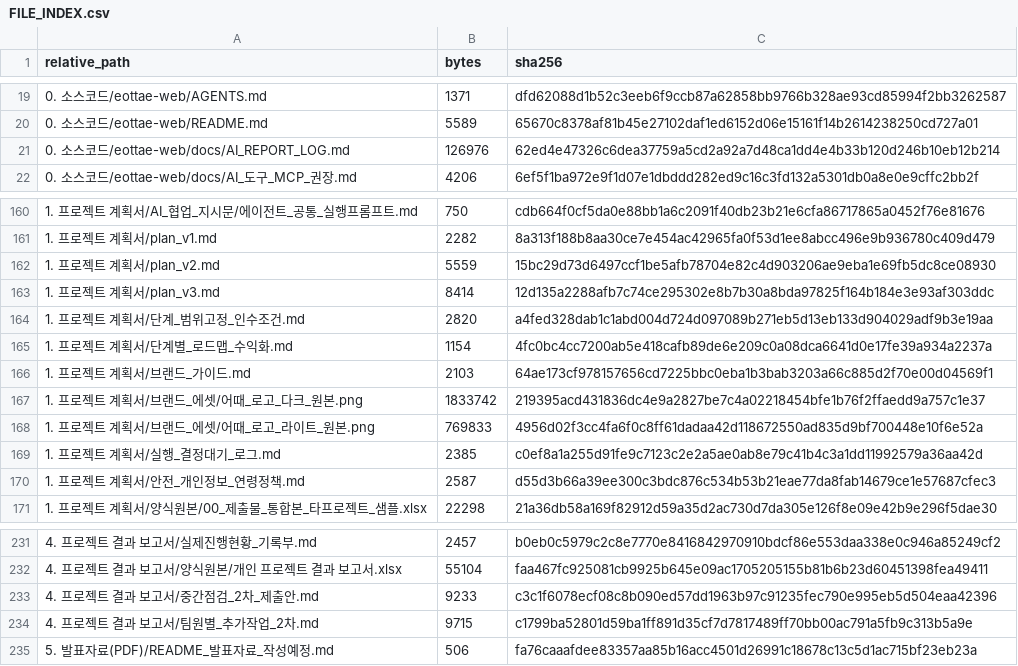
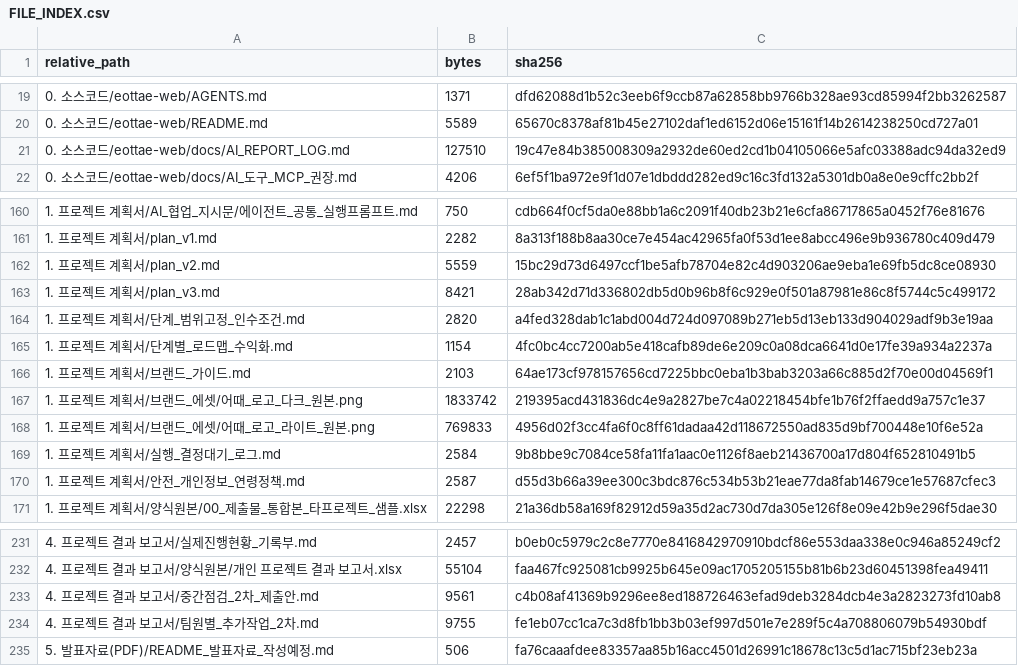
Before and after one commit to sterran123/eottae, a CSV file: FILE_INDEX.csv, drawn as a sheet; only a part is shown, gaps mark what is left out.

```diff
--- a/FILE_INDEX.csv
+++ b/FILE_INDEX.csv
@@ -20,3 +20,3 @@
 0. 소스코드/eottae-web/README.md,5589,65670c8378af81b45e27102daf1ed6152d06e15161f14b2614238250cd727a01
-0. 소스코드/eottae-web/docs/AI_REPORT_LOG.md,126976,62ed4e47326c6dea37759a5cd2a92a7d48ca1dd4e4b33b120d246b10eb12b214
+0. 소스코드/eottae-web/docs/AI_REPORT_LOG.md,127510,19c47e84b385008309a2932de60ed2cd1b04105066e5afc03388adc94da32ed9
 0. 소스코드/eottae-web/docs/AI_도구_MCP_권장.md,4206,6ef5f1ba972e9f1d07e1dbddd282ed9c16c3fd132a5301db0a8e0e9cffc2bb2f
@@ -162,3 +162,3 @@
 1. 프로젝트 계획서/plan_v2.md,5559,15bc29d73d6497ccf1be5afb78704e82c4d903206ae9eba1e69fb5dc8ce08930
-1. 프로젝트 계획서/plan_v3.md,8414,12d135a2288afb7c74ce295302e8b7b30a8bda97825f164b184e3e93af303ddc
+1. 프로젝트 계획서/plan_v3.md,8421,28ab342d71d336802db5d0b96b8f6c929e0f501a87981e86c8f5744c5c499172
 1. 프로젝트 계획서/단계_범위고정_인수조건.md,2820,a4fed328dab1c1abd004d724d097089b271eb5d13eb133d904029adf9b3e19aa
@@ -168,3 +168,3 @@
 1. 프로젝트 계획서/브랜드_에셋/어때_로고_라이트_원본.png,769833,4956d02f3cc4fa6f0c8ff61dadaa42d118672550ad835d9bf700448e10f6e52a
-1. 프로젝트 계획서/실행_결정대기_로그.md,2385,c0ef8a1a255d91fe9c7123c2e2a5ae0ab8e79c41b4c3a1dd11992579a36aa42d
+1. 프로젝트 계획서/실행_결정대기_로그.md,2584,9b8bbe9c7084ce58fa11fa1aac0e1126f8aeb21436700a17d804f652810491b5
 1. 프로젝트 계획서/안전_개인정보_연령정책.md,2587,d55d3b66a39ee300c3bdc876c534b53b21eae77da8fab14679ce1e57687cfec3
@@ -232,4 +232,4 @@
 4. 프로젝트 결과 보고서/양식원본/개인 프로젝트 결과 보고서.xlsx,55104,faa467fc925081cb9925b645e09ac1705205155b81b6b23d60451398fea49411
-4. 프로젝트 결과 보고서/중간점검_2차_제출안.md,9233,c3c1f6078ecf08c8b090ed57dd1963b97c91235fec790e995eb5d504eaa42396
-4. 프로젝트 결과 보고서/팀원별_추가작업_2차.md,9715,c1799ba52801d59ba1ff891d35cf7d7817489ff70bb00ac791a5fb9c313b5a9e
+4. 프로젝트 결과 보고서/중간점검_2차_제출안.md,9561,c4b08af41369b9296ee8ed188726463efad9deb3284dcb4e3a2823273fd10ab8
+4. 프로젝트 결과 보고서/팀원별_추가작업_2차.md,9755,fe1eb07cc1ca7c3d8fb1bb3b03ef997d501e7e289f5c4a708806079b54930bdf
 5. 발표자료(PDF)/README_발표자료_작성예정.md,506,fa76caaafdee83357aa85b16acc4501d26991c18678c13c5d1ac715bf23eb23a
```
Also changed, not shown: 6 other files.
